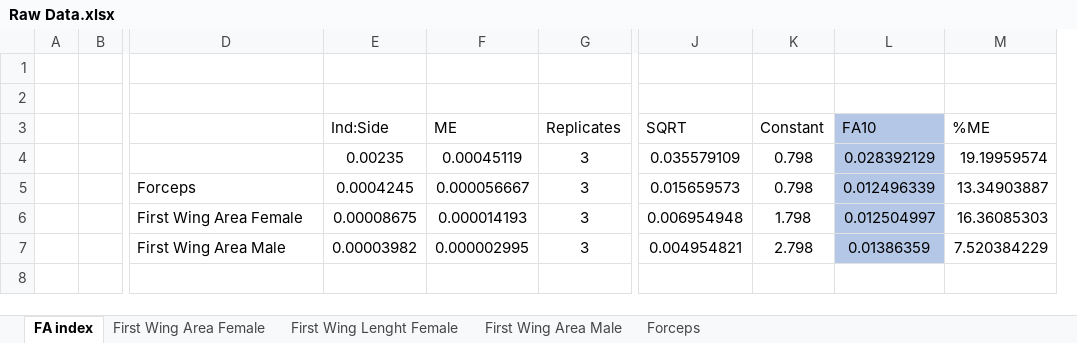
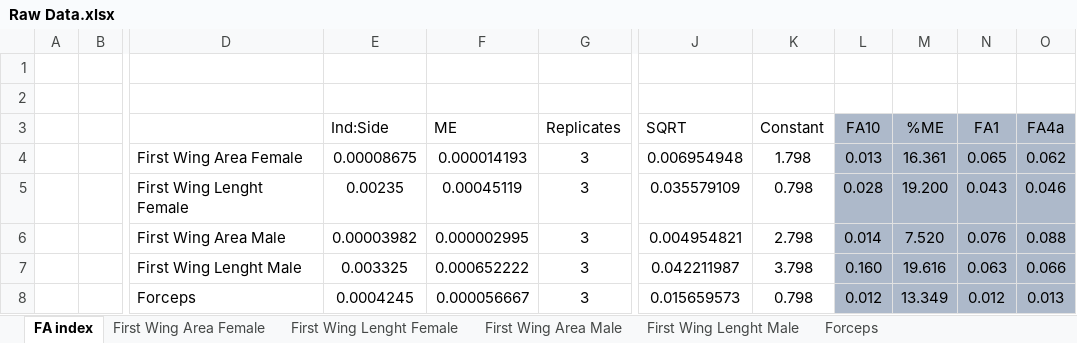
Before and after one commit to PEGutierrezF/mayfly_morphometry, an Excel workbook: Raw Data.xlsx, sheet FA index, drawn as a sheet; only a part is shown, gaps mark what is left out; values as stored, in another font and other column widths than the file's, no borders; removed rows and columns are numbered as before the commit, all else as after; rows hold the shown columns only; the diff names each change by its address in the sheet, - before the commit and + after, or states it on an @@ line.

Commit message:
FA Index

```diff
--- a/Raw Data.xlsx (sheet FA index)
+++ b/Raw Data.xlsx (sheet FA index)
+sheet tab: First Wing Lenght Male
-column L (FA10), rows 4-5: 0.028392129 | 0.012496339
-column M (%ME), rows 4-5: 19.19959574 | 13.34903887
+column L (FA10), row 5: 0.028; row 8: 0.012
+column M (%ME), row 5: 19.200; row 8: 13.349
+column N (FA1), row 5: 0.043; row 8: 0.012
+column O (FA4a), row 5: 0.046; row 8: 0.013
@@ row 6 moved to row 4: First Wing Area Female @@
-D5: (empty)
+D5: First Wing Lenght Female
@@ row 7 moved to row 6: First Wing Area Male @@
+row 7:  |  | First Wing Lenght Male | 0.003325 | 0.000652222 | 3 | 0.042211987 | 3.798 | 0.160 | 19.616 | 0.063 | 0.066
```
Also changed, not shown: formulas that keep their value, 2 other files.
